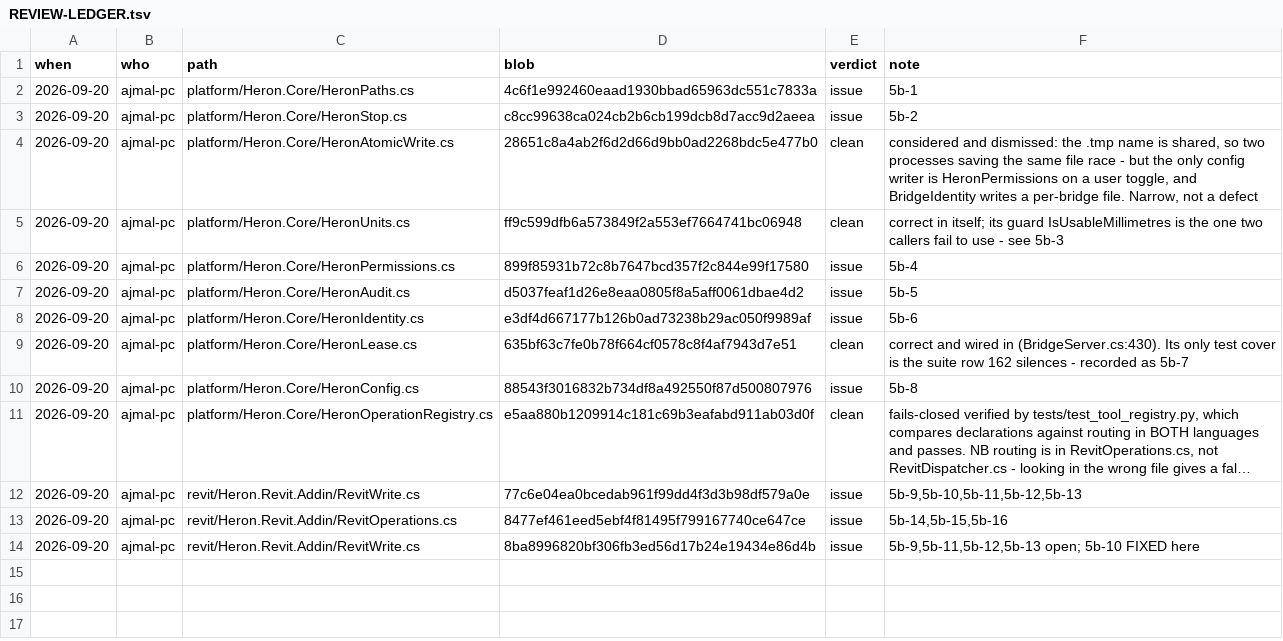
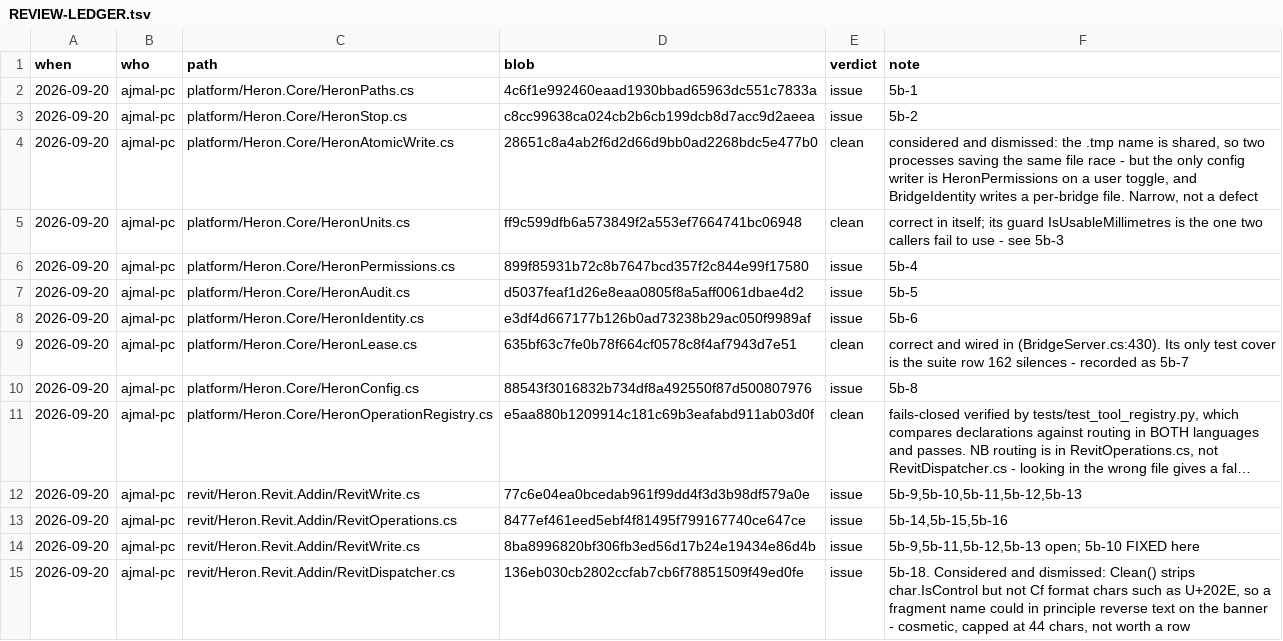
Before and after one commit to Ajmalpshaik/Heron-AI, a TSV file: docs/REVIEW-LEDGER.tsv, drawn as a sheet; long unchanged cells end in ….

```diff
--- a/docs/REVIEW-LEDGER.tsv
+++ b/docs/REVIEW-LEDGER.tsv
@@ -14 +14,2 @@ when	who	path	blob	verdict	note
 2026-09-20	ajmal-pc	revit/Heron.Revit.Addin/RevitWrite.cs	8ba8996820bf306fb3ed56d17b24e19434e86d4b	issue	5b-9,5b-11,5b-12,5b-13 open; 5b-10 FIXED here
+2026-09-20	ajmal-pc	revit/Heron.Revit.Addin/RevitDispatcher.cs	136eb030cb2802ccfab7cb6f78851509f49ed0fe	issue	5b-18. Considered and dismissed: Clean() strips char.IsControl but not Cf format chars such as U+202E, so a fragment name could in principle reverse text on the banner - cosmetic, capped at 44 chars, not worth a row
```
Also changed, not shown: 1 other file.
